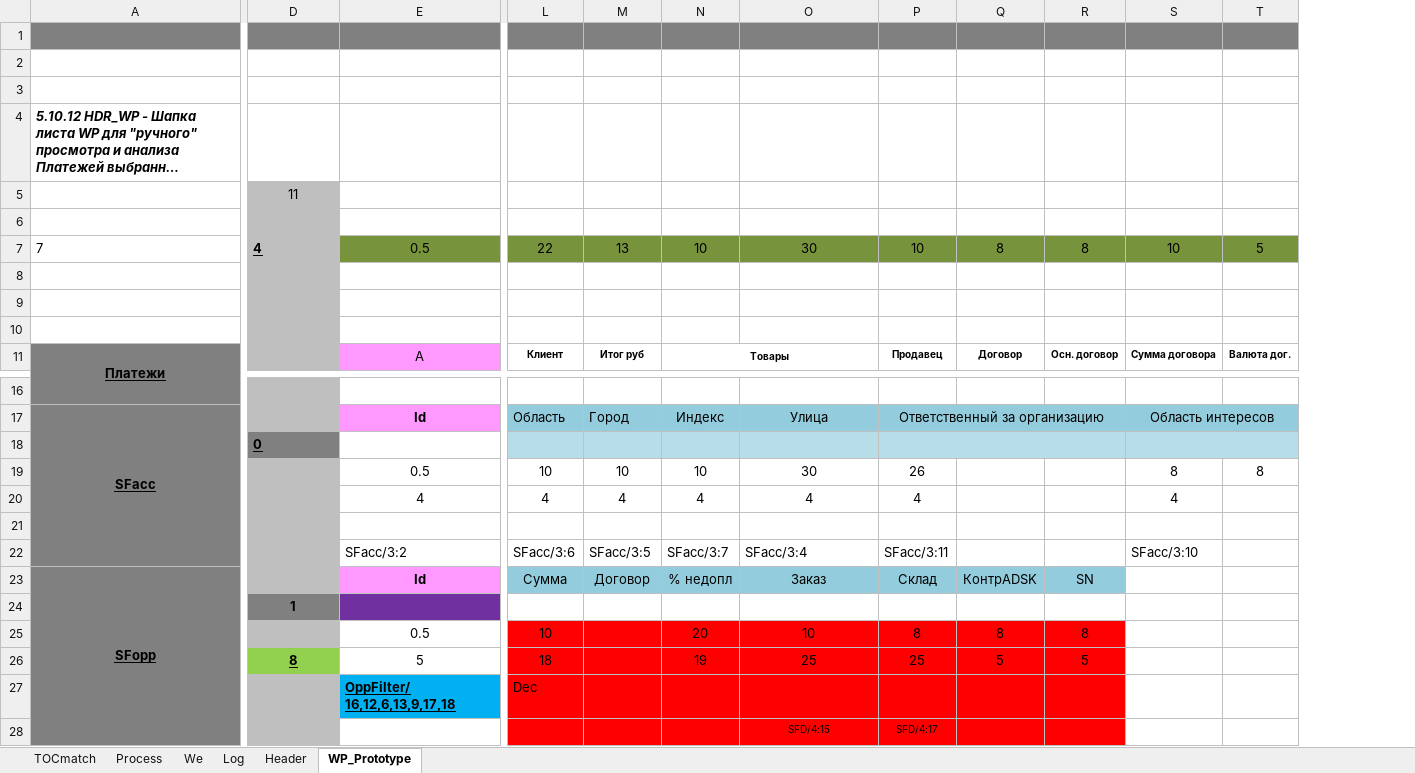
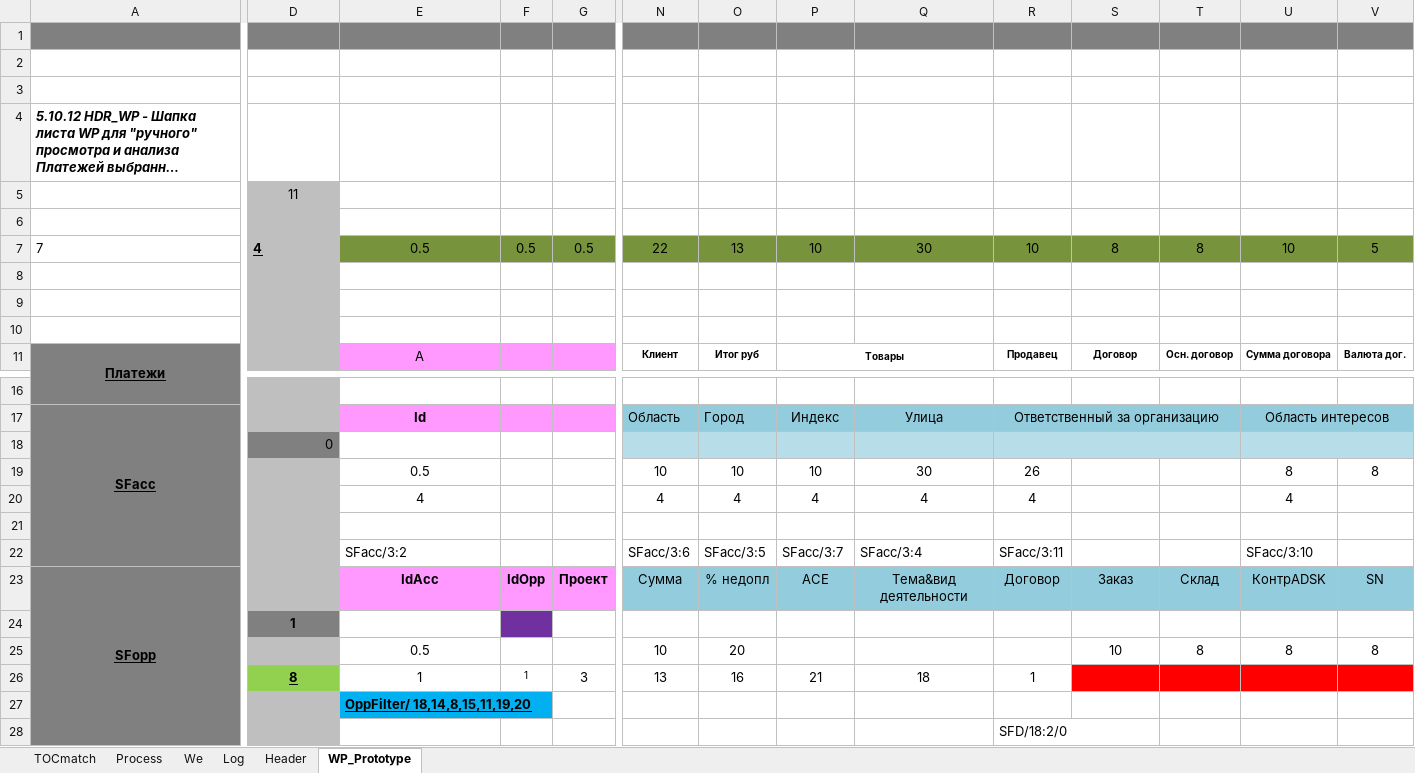
Before and after one commit to PavelKhrapkin/match, an Excel workbook: match2.0/match.xlsm, sheet WP_Prototype, drawn as a sheet; only a part is shown, gaps mark what is left out; long unchanged cells end in …; values as stored, in another font and other column widths than the file's, no borders; charts and pictures not drawn; removed rows and columns are numbered as before the commit, all else as after; rows hold the shown columns only; the diff covers the shown part only; the diff names each change by its address in the sheet, - before the commit and + after, or states it on an @@ line.

```diff
--- a/match2.0/match.xlsm (sheet WP_Prototype)
+++ b/match2.0/match.xlsm (sheet WP_Prototype)
+column F, row 7: 0.5; row 23: IdOpp
+column G, row 7: 0.5; row 23: Проект
@@ D18 bold: on → off, underline: on → off, alignment: left → right @@
-E23: Id
+E23: IdAcc
-O23: Договор
+O23: % недопл
-P23: % недопл
+P23: АСЕ
-Q23: Заказ
+Q23: Тема&вид деятельности
-R23: Склад
+R23: Договор
-S23: КонтрADSK
+S23: Заказ
-T23: SN
+T23: Склад
-U23: (empty)
+U23: КонтрADSK
-U23:V23 fill: none
+U23:V23 fill: #93CDDD
-V23: (empty)
+V23: SN
-E24 fill: #7030A0
+E24 fill: none
-N25:T25 fill: #FF0000
+N25:T25 fill: none
-O25: (empty)
+O25: 20
-P25: 20
+P25: (empty)
-Q25: 10
+Q25: (empty)
-R25: 8
+R25: (empty)
-S25: 8
+S25: 10
-U25: (empty)
+U25: 8
-V25: (empty)
+V25: 8
-row 26:  | 8 | 5 | 18 |  | 19 | 25 | 25 | 5 | 5
+row 26:  | 8 | 1 | 1 | 3 | 13 | 16 | 21 | 18 | 1
-E27: OppFilter/ 16,12,6,13,9,17,18
+E27: OppFilter/ 18,14,8,15,11,19,20
-N27:T27 fill: #FF0000
+N27:T27 fill: none
-N27: Dec
+N27: (empty)
-row 28:  |  |  |  |  |  | SFD/4:15 | SFD/4:17
+row 28:  |  |  |  |  |  |  |  |  | SFD/18:2/0
```
Also changed, not shown: 1 edited cell and cell formats elsewhere in this sheet, sheet Log, sheet TOCmatch, sheet Process, hidden cells, 1 other file.
